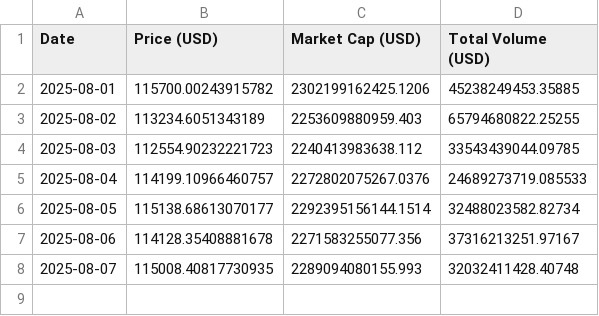
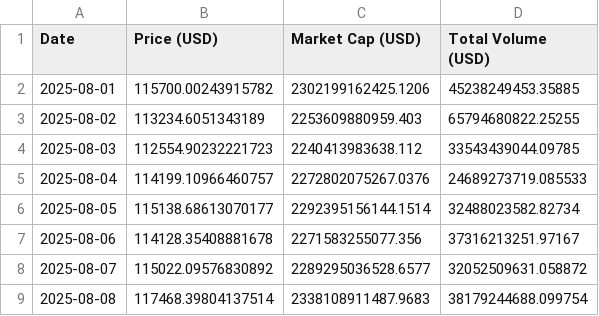
Before and after one commit to giladAlboher/pandas_-project, a CSV file: data/bitcoin_prices_week.csv, drawn as a sheet.

```diff
--- a/data/bitcoin_prices_week.csv
+++ b/data/bitcoin_prices_week.csv
@@ -7,2 +7,3 @@ Date,Price (USD),Market Cap (USD),Total Volume (USD)
 2025-08-06,114128.35408881678,2271583255077.356,37316213251.97167
-2025-08-07,115008.40817730935,2289094080155.993,32032411428.40748
+2025-08-07,115022.09576830892,2289295036528.6577,32052509631.058872
+2025-08-08,117468.39804137514,2338108911487.9683,38179244688.099754
```
Also changed, not shown: data/weekly_statistics.csv, 1 other file.
